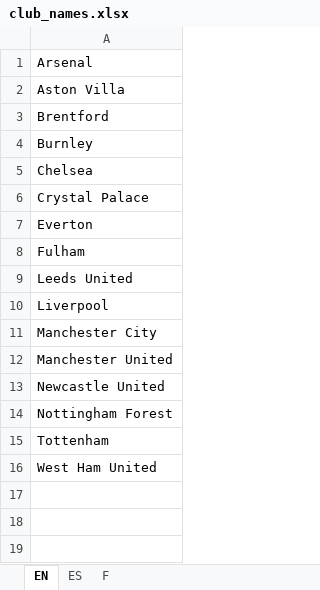
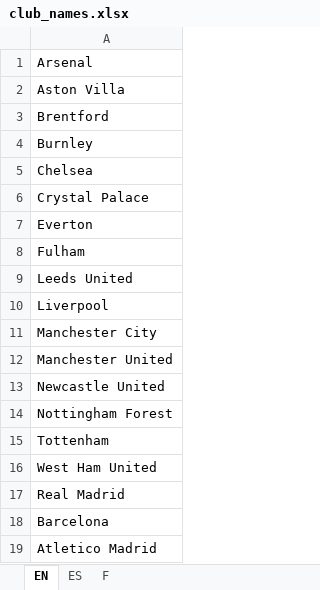
Before and after one commit to MarcusKarberg/Football-Travel, an Excel workbook: club_names.xlsx, sheet EN, drawn as a sheet; values as stored, in another font and other column widths than the file's, no borders; the diff names each change by its address in the sheet, - before the commit and + after, or states it on an @@ line.

Commit message:
spain starter

```diff
--- a/club_names.xlsx (sheet EN)
+++ b/club_names.xlsx (sheet EN)
+row 17: Real Madrid
+row 18: Barcelona
+row 19: Atletico Madrid
```
